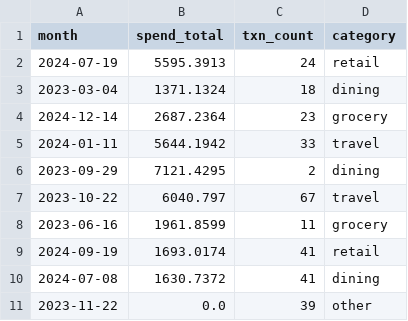
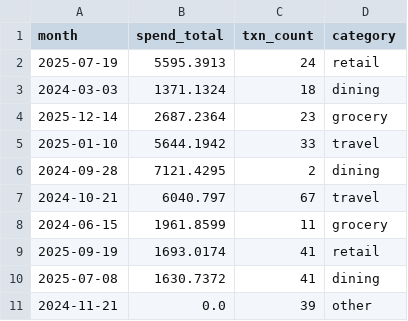
Before and after one commit to Michellemingxuan/AgenticSys_v2, a CSV file: data/simulated/CASE-00002/txn_monthly.csv, drawn as a sheet.

```diff
--- a/data/simulated/CASE-00002/txn_monthly.csv
+++ b/data/simulated/CASE-00002/txn_monthly.csv
@@ -1,11 +1,11 @@
 month,spend_total,txn_count,category
-2024-07-19,5595.3913,24,retail
-2023-03-04,1371.1324,18,dining
-2024-12-14,2687.2364,23,grocery
-2024-01-11,5644.1942,33,travel
-2023-09-29,7121.4295,2,dining
-2023-10-22,6040.797,67,travel
-2023-06-16,1961.8599,11,grocery
-2024-09-19,1693.0174,41,retail
-2024-07-08,1630.7372,41,dining
-2023-11-22,0.0,39,other
+2025-07-19,5595.3913,24,retail
+2024-03-03,1371.1324,18,dining
+2025-12-14,2687.2364,23,grocery
+2025-01-10,5644.1942,33,travel
+2024-09-28,7121.4295,2,dining
+2024-10-21,6040.797,67,travel
+2024-06-15,1961.8599,11,grocery
+2025-09-19,1693.0174,41,retail
+2025-07-08,1630.7372,41,dining
+2024-11-21,0.0,39,other
```
Also changed, not shown: data/simulated/CASE-00001/txn_monthly.csv, data/simulated/CASE-00003/txn_monthly.csv, 24 other files.
